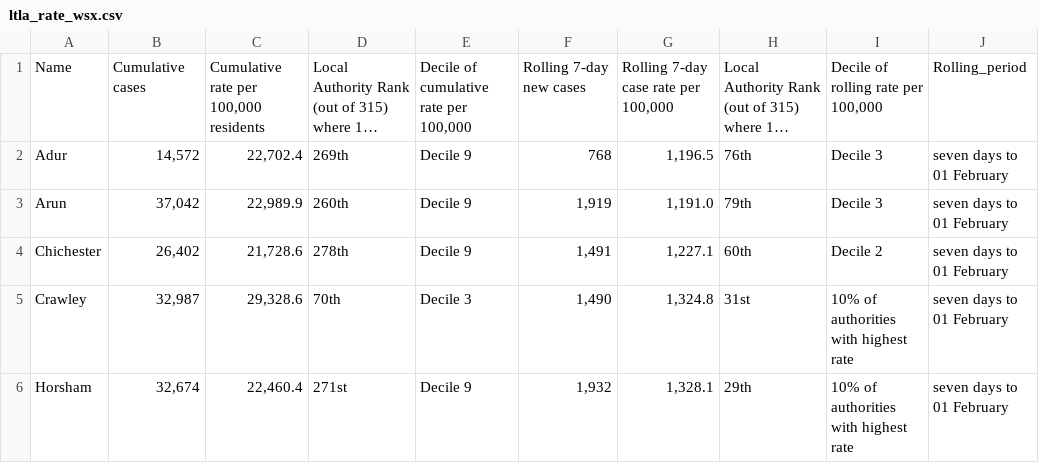
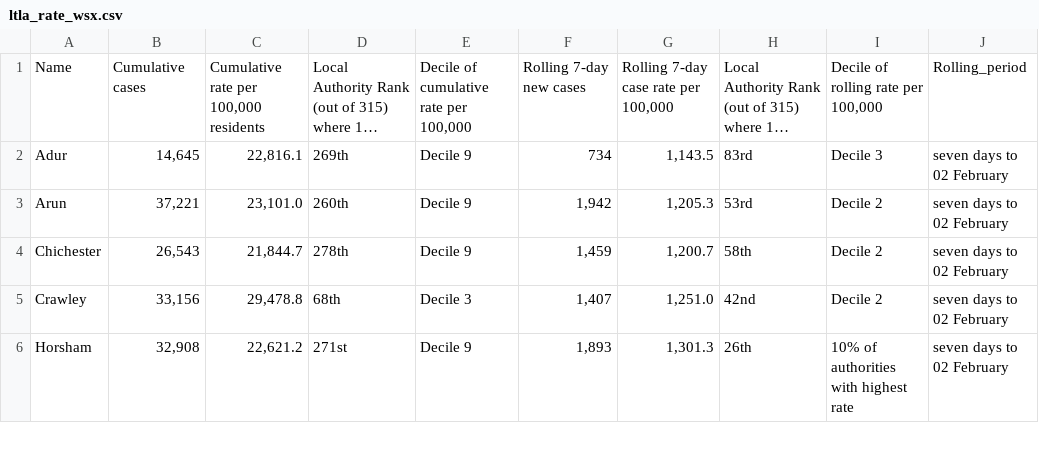
Before and after one commit to psychty/wsx_covid_datapack_public, a CSV file: Outputs/ltla_rate_wsx.csv, drawn as a sheet; only a part is shown; long unchanged cells end in …; ↵ is a line break in a cell; the diff covers the shown part only; the diff names each change by its address in the sheet, - before the commit and + after, or states it on an @@ line.

```diff
--- a/Outputs/ltla_rate_wsx.csv
+++ b/Outputs/ltla_rate_wsx.csv
-B2: 14,572
+B2: 14,645
-C2: 22,702.4
+C2: 22,816.1
-F2: 768
+F2: 734
-G2: 1,196.5
+G2: 1,143.5
-H2: 76th
+H2: 83rd
-J2:J6: seven days to 01 February
+J2:J6: seven days to 02 February
-B3: 37,042
+B3: 37,221
-C3: 22,989.9
+C3: 23,101.0
-F3: 1,919
+F3: 1,942
-G3: 1,191.0
+G3: 1,205.3
-H3: 79th
+H3: 53rd
-I3: Decile 3
+I3: Decile 2
-B4: 26,402
+B4: 26,543
-C4: 21,728.6
+C4: 21,844.7
-F4: 1,491
+F4: 1,459
-G4: 1,227.1
+G4: 1,200.7
-H4: 60th
+H4: 58th
-B5: 32,987
+B5: 33,156
-C5: 29,328.6
+C5: 29,478.8
-D5: 70th
+D5: 68th
-F5: 1,490
+F5: 1,407
-G5: 1,324.8
+G5: 1,251.0
-H5: 31st
+H5: 42nd
-I5: 10% of authorities ↵ with highest rate
+I5: Decile 2
-B6: 32,674
+B6: 32,908
-C6: 22,460.4
+C6: 22,621.2
-F6: 1,932
+F6: 1,893
-G6: 1,328.1
+G6: 1,301.3
-H6: 29th
+H6: 26th
```
Also changed, not shown: 19 edited cells elsewhere in this file, Outputs/utla_rate_wsx.csv, Outputs/weekly_doses_proportion.csv, 57 other files.
